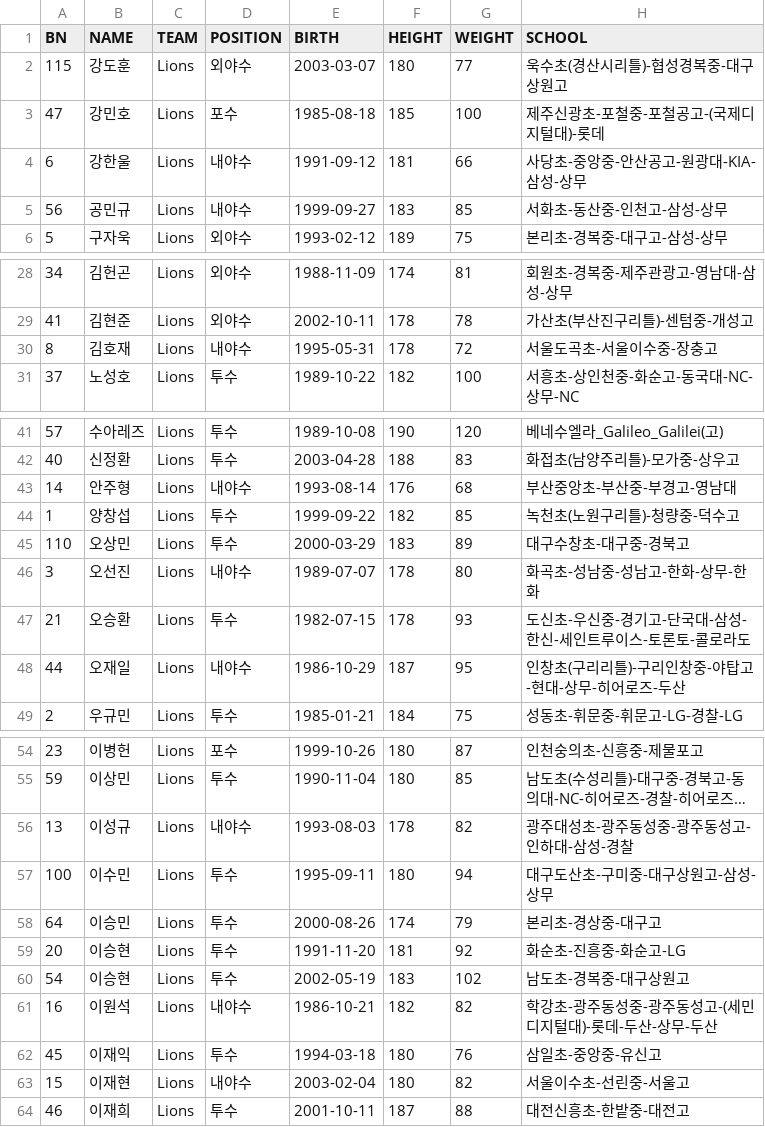
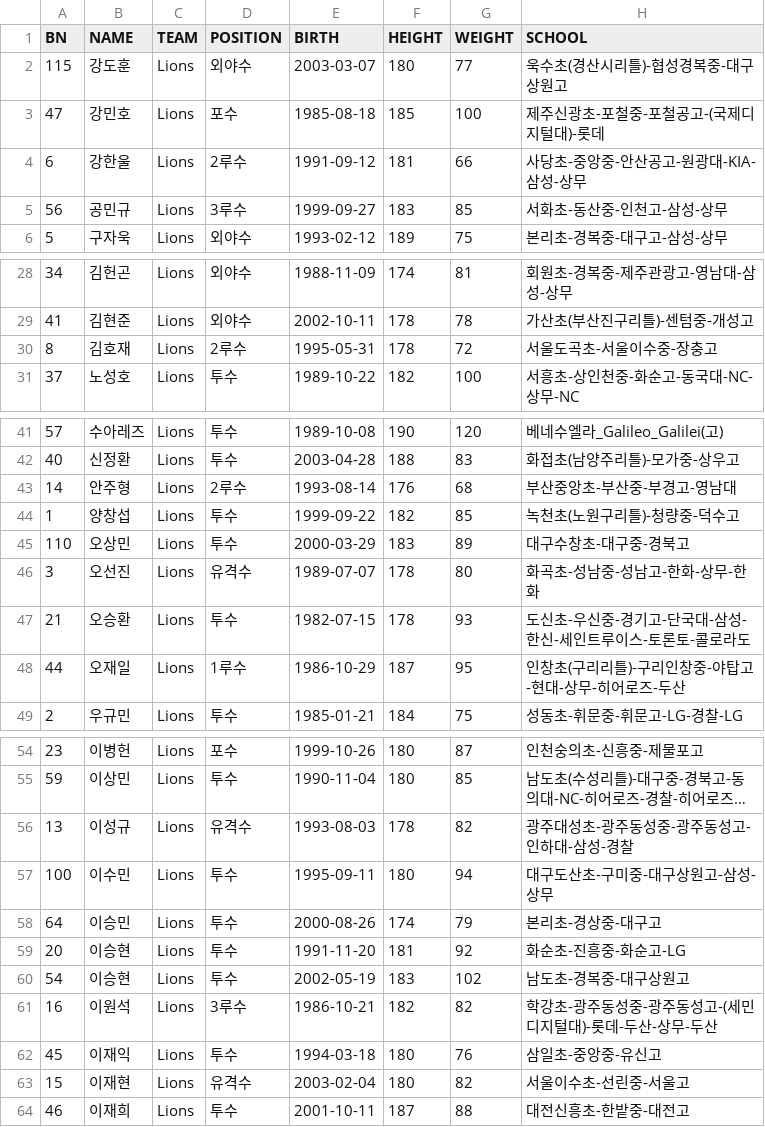
Before and after one commit to BB-PSP/BB-PSP-Backend, a CSV file: src/main/resources/static/csv/player_info/2021_Lions_PLAYER_INFO.csv, drawn as a sheet; only a part is shown, gaps mark what is left out; long unchanged cells end in …; the diff covers the shown part only; the diff names each change by its address in the sheet, - before the commit and + after, or states it on an @@ line.

```diff
--- a/src/main/resources/static/csv/player_info/2021_Lions_PLAYER_INFO.csv
+++ b/src/main/resources/static/csv/player_info/2021_Lions_PLAYER_INFO.csv
-D4 (POSITION): 내야수
+D4 (POSITION): 2루수
-D5 (POSITION): 내야수
+D5 (POSITION): 3루수
-D30 (POSITION): 내야수
+D30 (POSITION): 2루수
-D43 (POSITION): 내야수
+D43 (POSITION): 2루수
-D46 (POSITION): 내야수
+D46 (POSITION): 유격수
-D48 (POSITION): 내야수
+D48 (POSITION): 1루수
-D56 (POSITION): 내야수
+D56 (POSITION): 유격수
-D61 (POSITION): 내야수
+D61 (POSITION): 3루수
-D63 (POSITION): 내야수
+D63 (POSITION): 유격수
```
Also changed, not shown: 3 edited cells elsewhere in this file, src/main/resources/static/csv/player_info/2021_Bears_PLAYER_INFO.csv, src/main/resources/static/csv/player_info/2021_Dinos_PLAYER_INFO.csv, 7 other files.
